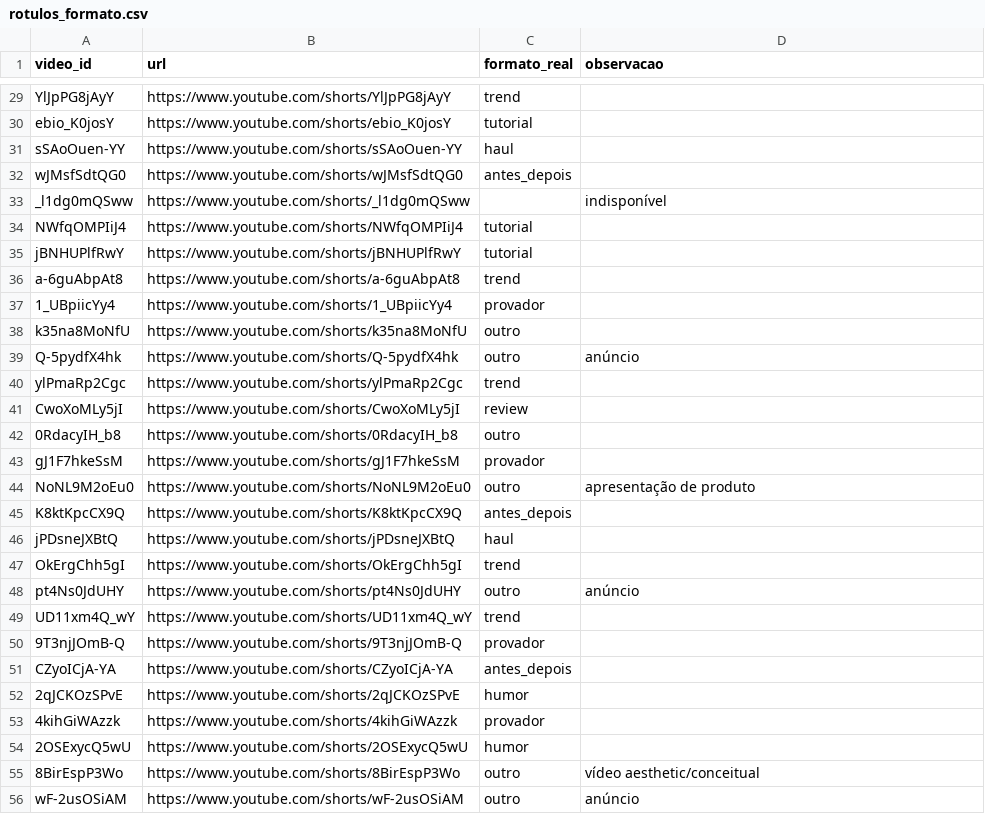
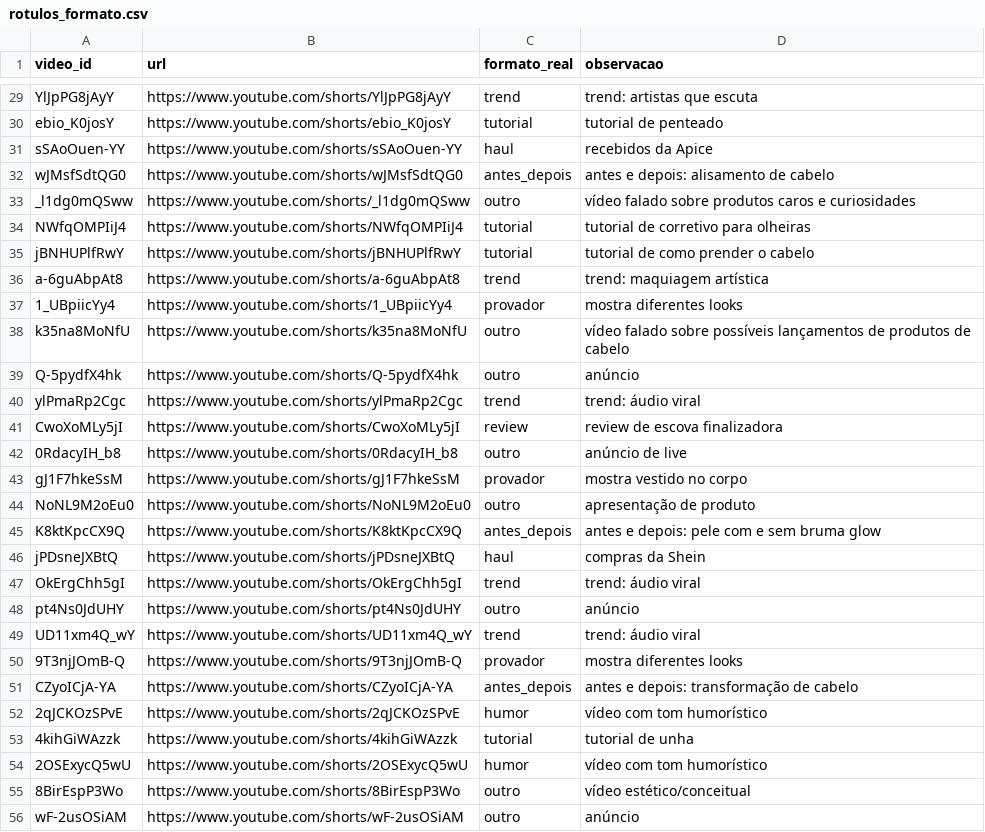
Before and after one commit to TiagoGardin/Galaxies, a CSV file: data/rotulos_formato.csv, drawn as a sheet; only a part is shown, gaps mark what is left out; the diff covers the shown part only; the diff names each change by its address in the sheet, - before the commit and + after, or states it on an @@ line.

Commit message:
data: rótulos de formato revistos (100 vídeos, observações padronizadas) e validação refeita

```diff
--- a/data/rotulos_formato.csv
+++ b/data/rotulos_formato.csv
-D29 (observacao): (empty)
+D29 (observacao): trend: artistas que escuta
-D30 (observacao): (empty)
+D30 (observacao): tutorial de penteado
-D31 (observacao): (empty)
+D31 (observacao): recebidos da Apice
-D32 (observacao): (empty)
+D32 (observacao): antes e depois: alisamento de cabelo
-C33 (formato_real): (empty)
+C33 (formato_real): outro
-D33 (observacao): indisponível
+D33 (observacao): vídeo falado sobre produtos caros e curiosidades
-D34 (observacao): (empty)
+D34 (observacao): tutorial de corretivo para olheiras
-D35 (observacao): (empty)
+D35 (observacao): tutorial de como prender o cabelo
-D36 (observacao): (empty)
+D36 (observacao): trend: maquiagem artística
-D37 (observacao): (empty)
+D37 (observacao): mostra diferentes looks
-D38 (observacao): (empty)
+D38 (observacao): vídeo falado sobre possíveis lançamentos de produtos de cabelo
-D40 (observacao): (empty)
+D40 (observacao): trend: áudio viral
-D41 (observacao): (empty)
+D41 (observacao): review de escova finalizadora
-D42 (observacao): (empty)
+D42 (observacao): anúncio de live
-D43 (observacao): (empty)
+D43 (observacao): mostra vestido no corpo
-D45 (observacao): (empty)
+D45 (observacao): antes e depois: pele com e sem bruma glow
-D46 (observacao): (empty)
+D46 (observacao): compras da Shein
-D47 (observacao): (empty)
+D47 (observacao): trend: áudio viral
-D49 (observacao): (empty)
+D49 (observacao): trend: áudio viral
-D50 (observacao): (empty)
+D50 (observacao): mostra diferentes looks
-D51 (observacao): (empty)
+D51 (observacao): antes e depois: transformação de cabelo
-D52 (observacao): (empty)
+D52 (observacao): vídeo com tom humorístico
-C53 (formato_real): provador
+C53 (formato_real): tutorial
-D53 (observacao): (empty)
+D53 (observacao): tutorial de unha
-D54 (observacao): (empty)
+D54 (observacao): vídeo com tom humorístico
-D55 (observacao): vídeo aesthetic/conceitual
+D55 (observacao): vídeo estético/conceitual
```
Also changed, not shown: 69 edited cells elsewhere in this file, resultados/rotulos_formato.csv, 2 other files.
